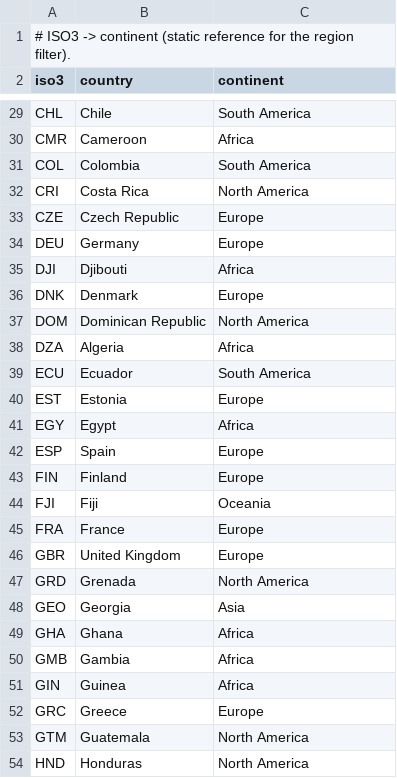
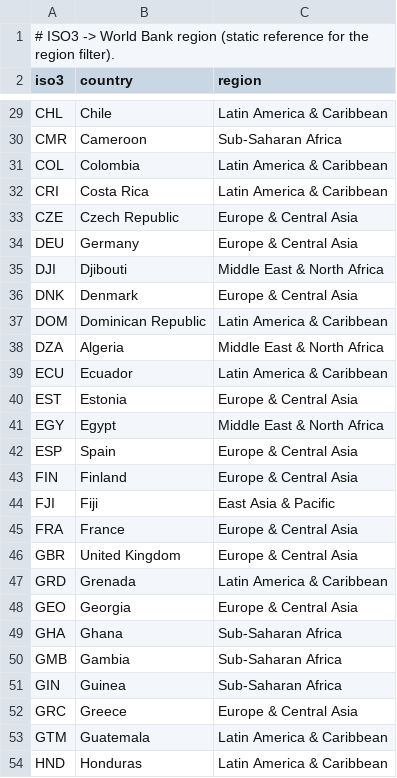
Before and after one commit to leila-aghabarari/gaiaindex, a CSV file: data/gaia_regions.csv, drawn as a sheet; only a part is shown, gaps mark what is left out; the diff covers the shown part only; the diff names each change by its address in the sheet, - before the commit and + after, or states it on an @@ line.

```diff
--- a/data/gaia_regions.csv
+++ b/data/gaia_regions.csv
-A1 (iso3): …ISO3 -> continent (static reference…
+A1 (iso3): …ISO3 -> World Bank region (static reference…
-C2: continent
+C2: region
-C29 (region): South America
+C29 (region): Latin America & Caribbean
-C30 (region): Africa
+C30 (region): Sub-Saharan Africa
-C31 (region): South America
+C31 (region): Latin America & Caribbean
-C32 (region): North America
+C32 (region): Latin America & Caribbean
-C33:C34 (region): Europe
+C33:C34 (region): Europe & Central Asia
-C35 (region): Africa
+C35 (region): Middle East & North Africa
-C36 (region): Europe
+C36 (region): Europe & Central Asia
-C37 (region): North America
+C37 (region): Latin America & Caribbean
-C38 (region): Africa
+C38 (region): Middle East & North Africa
-C39 (region): South America
+C39 (region): Latin America & Caribbean
-C40 (region): Europe
+C40 (region): Europe & Central Asia
-C41 (region): Africa
+C41 (region): Middle East & North Africa
-C42:C43 (region): Europe
+C42:C43 (region): Europe & Central Asia
-C44 (region): Oceania
+C44 (region): East Asia & Pacific
-C45:C46 (region): Europe
+C45:C46 (region): Europe & Central Asia
-C47 (region): North America
+C47 (region): Latin America & Caribbean
-C48 (region): Asia
+C48 (region): Europe & Central Asia
-C49:C51 (region): Africa
+C49:C51 (region): Sub-Saharan Africa
-C52 (region): Europe
+C52 (region): Europe & Central Asia
-C53:C54 (region): North America
+C53:C54 (region): Latin America & Caribbean
```
Also changed, not shown: 110 edited cells elsewhere in this file, 5 other files.
